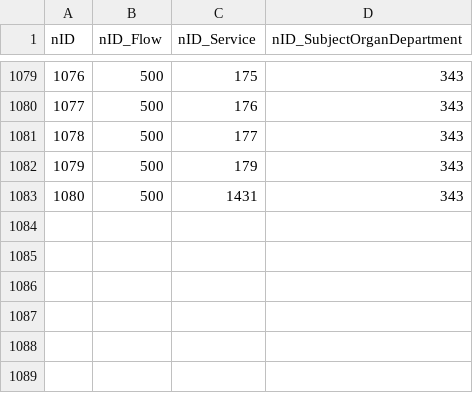
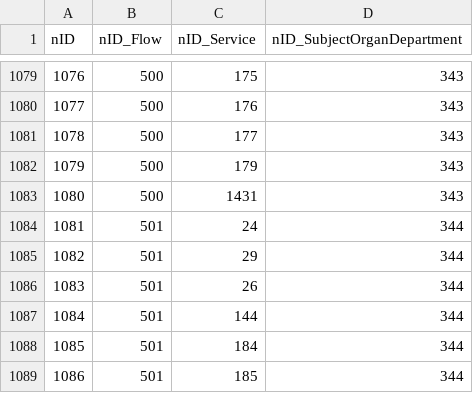
Before and after one commit to iGov-UA/iGov_Data, a CSV file: wf-base/src/main/resources/data/iGov__Test_Delta/FlowLink.csv, drawn as a sheet; only a part is shown, gaps mark what is left out.

```diff
--- a/wf-base/src/main/resources/data/iGov__Test_Delta/FlowLink.csv
+++ b/wf-base/src/main/resources/data/iGov__Test_Delta/FlowLink.csv
@@ -1083 +1083,7 @@ nID;nID_Flow;nID_Service;nID_SubjectOrganDepartment
 1080;500;1431;343
+1081;501;24;344
+1082;501;29;344
+1083;501;26;344
+1084;501;144;344
+1085;501;184;344
+1086;501;185;344
```
Also changed, not shown: wf-base/src/main/resources/data/iGov__Test_Delta/Flow.csv, wf-base/src/main/resources/data/iGov__Test_Delta/FlowProperty.csv, 2 other files.
